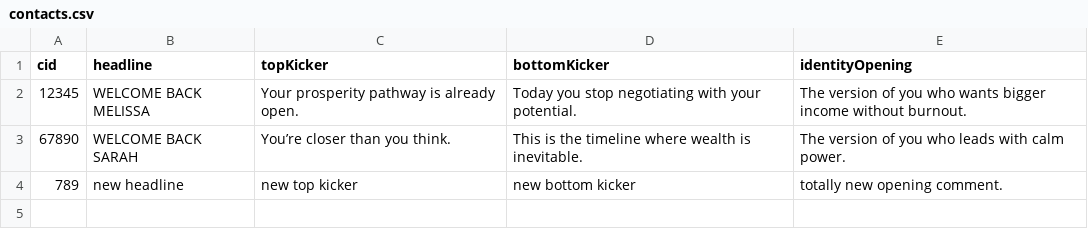
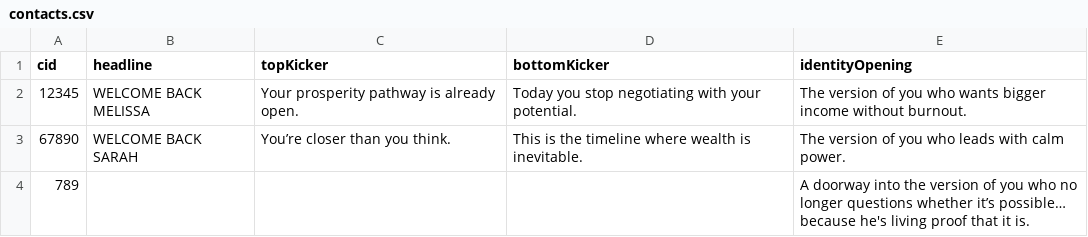
Before and after one commit to heyuhuman/becomewellresourced-join, a CSV file: contacts.csv, drawn as a sheet.

Commit message:
Add files via upload

```diff
--- a/contacts.csv
+++ b/contacts.csv
@@ -3,2 +3,2 @@
 67890,WELCOME BACK SARAH,You’re closer than you think.,This is the timeline where wealth is inevitable.,The version of you who leads with calm power.
-789,new headline, new top kicker, new bottom kicker, totally new opening comment.
+789,,,,A doorway into the version of you who no longer questions whether it’s possible…  because he's  living proof that it is.
```
